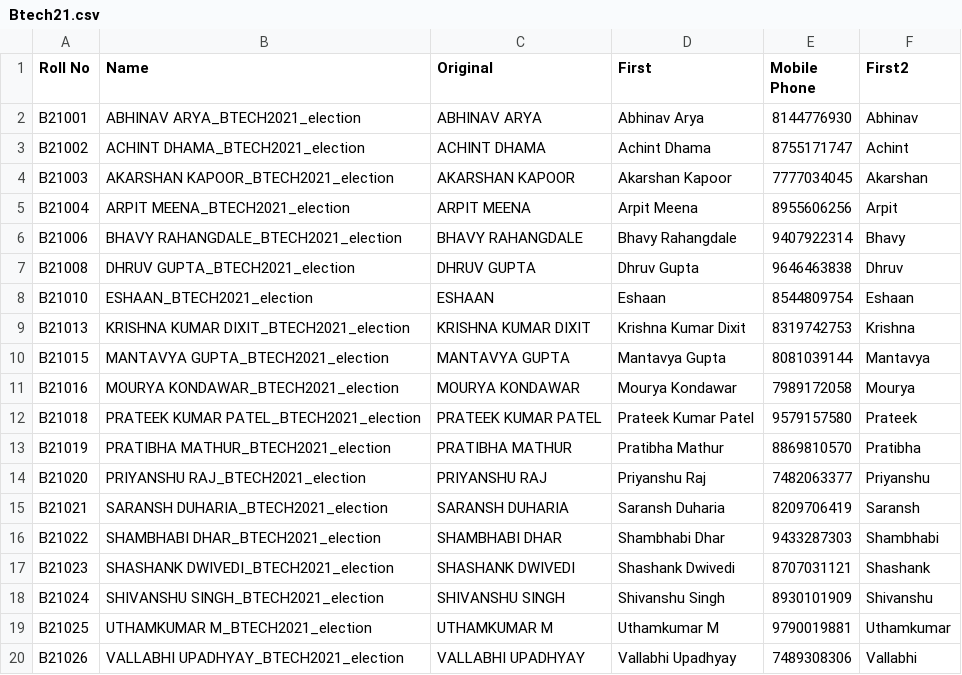
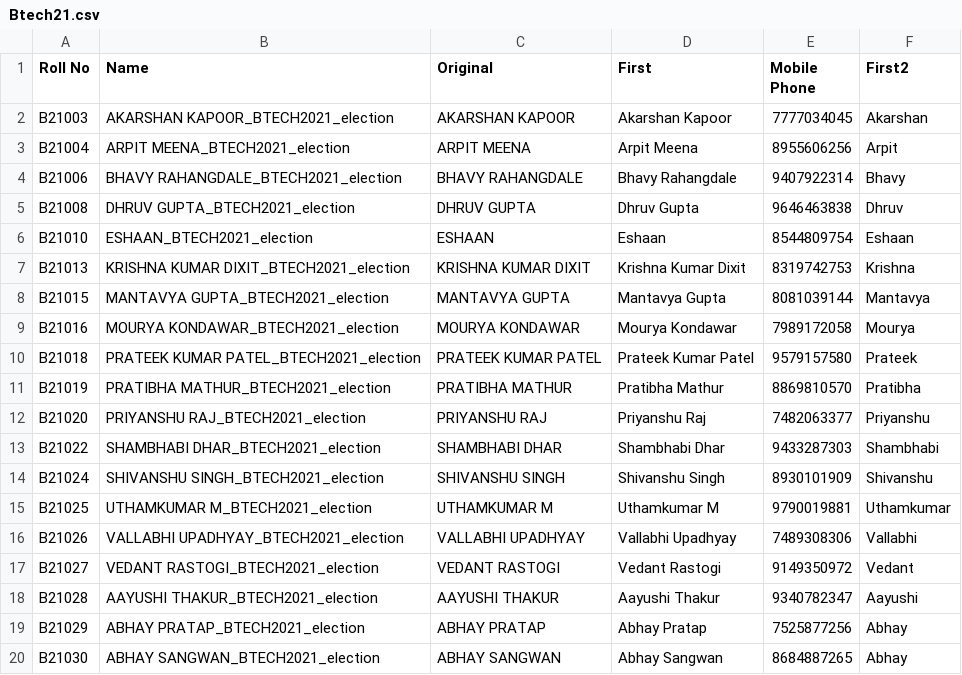
Before and after one commit to Signior-X/pro_selenium, a CSV file: Btech21.csv, drawn as a sheet; only a part is shown; the shorter side is filled out with more unchanged rows; the diff names each change by its address in the sheet, - before the commit and + after, or states it on an @@ line.

```diff
--- a/Btech21.csv
+++ b/Btech21.csv
-row 2: B21001 | ABHINAV ARYA_BTECH2021_election | ABHINAV ARYA | Abhinav Arya | 8144776930 | Abhinav
-row 3: B21002 | ACHINT DHAMA_BTECH2021_election | ACHINT DHAMA | Achint Dhama | 8755171747 | Achint
-row 15: B21021 | SARANSH DUHARIA_BTECH2021_election | SARANSH DUHARIA | Saransh Duharia | 8209706419 | Saransh
-row 17: B21023 | SHASHANK DWIVEDI_BTECH2021_election | SHASHANK DWIVEDI | Shashank Dwivedi | 8707031121 | Shashank
```
Also changed, not shown: 2 other files.
